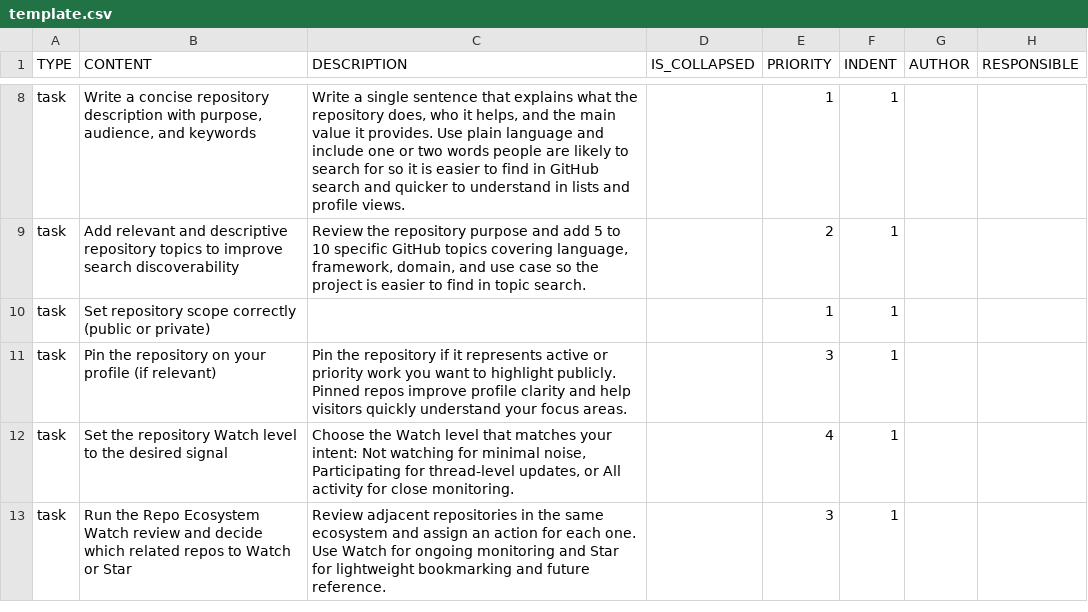
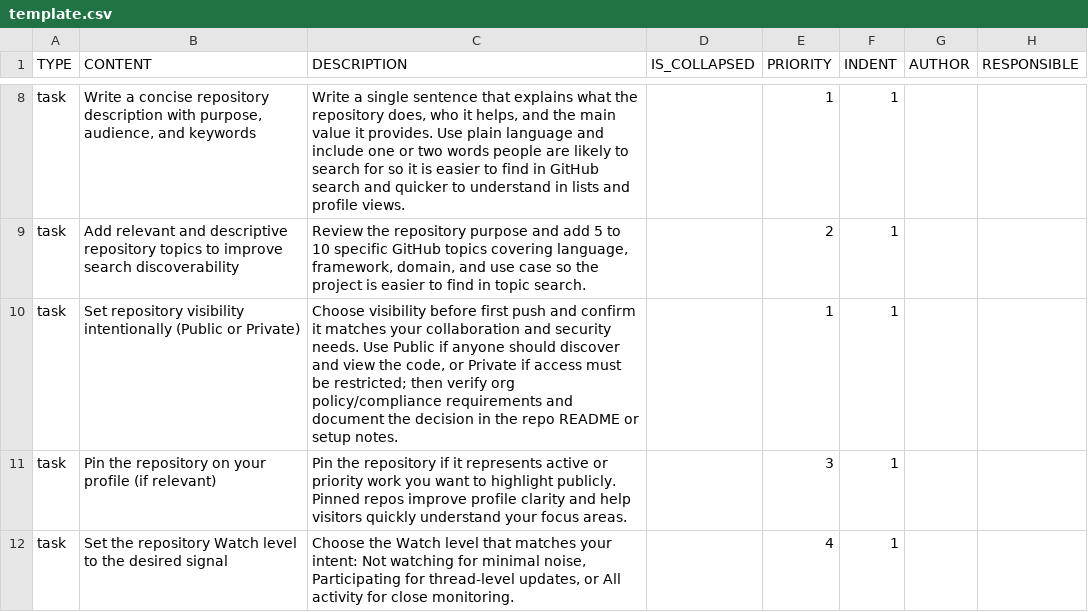
Before and after one commit to colin-gourlay/todoist-playbook, a CSV file: csv-templates/github/github-repo-spin-up/template.csv, drawn as a sheet; only a part is shown, gaps mark what is left out; the shorter side is filled out with more unchanged rows; the diff names each change by its address in the sheet, - before the commit and + after, or states it on an @@ line.

```diff
--- a/csv-templates/github/github-repo-spin-up/template.csv
+++ b/csv-templates/github/github-repo-spin-up/template.csv
-B10 (CONTENT): Set repository scope correctly (public or private)
+B10 (CONTENT): Set repository visibility intentionally (Public or Private)
-C10 (DESCRIPTION): (empty)
+C10 (DESCRIPTION): Choose visibility before first push and confirm it matches your collaboration and security needs. Use Public if anyone should discover and view the code, or Private if access must be restricted; then verify org policy/compliance requirements and document the decision in the repo README or setup notes.
```
Also changed, not shown: 1 other file.
